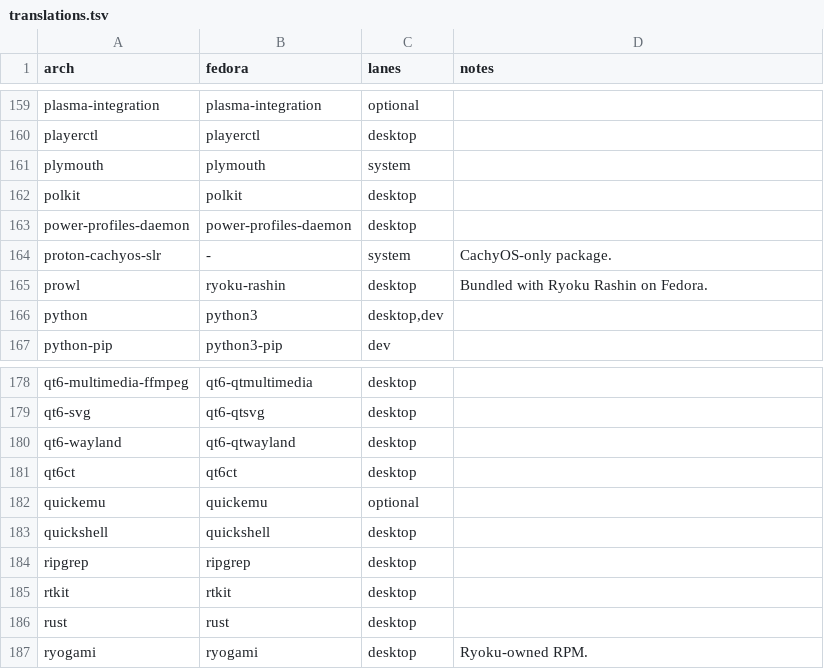
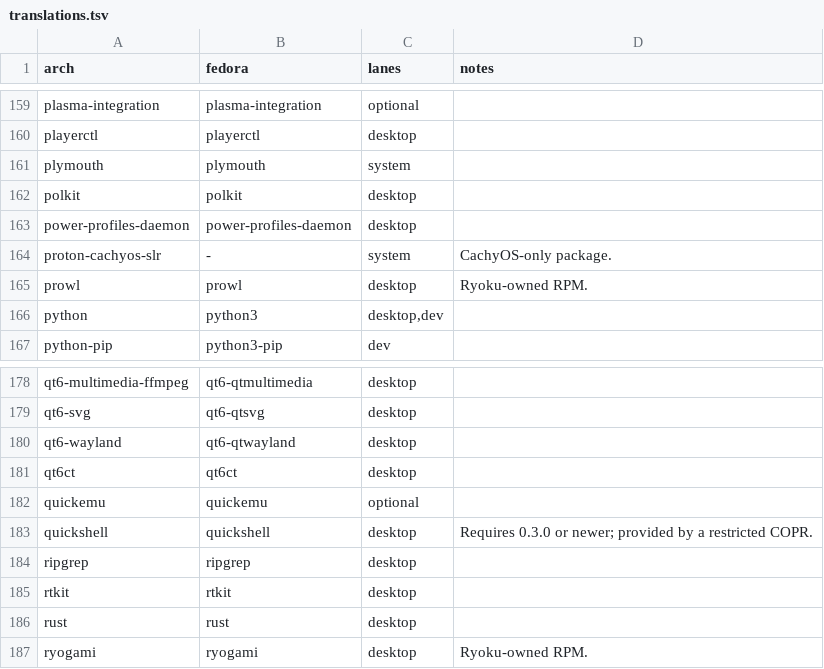
Before and after one commit to Ryoku-dev/ryoku, a TSV file: fedora/packages/translations.tsv, drawn as a sheet; only a part is shown, gaps mark what is left out.

Commit message:
[release] fedora: build RPMs from the shared payloads, drop boot menu
The recipes now call the same payload scripts as the Arch packages, so
they cannot drift. The GRUB snapshot menu called a ryoku verb that does
not exist and switched off Fedora's boot_success timer, so it is gone
until it can be proven. No more global git config writes, no dead files,
no prowl-agent, and the version comes from CI.

```diff
--- a/fedora/packages/translations.tsv
+++ b/fedora/packages/translations.tsv
@@ -164,3 +164,3 @@ power-profiles-daemon	power-profiles-daemon	desktop
 proton-cachyos-slr	-	system	CachyOS-only package.
-prowl	ryoku-rashin	desktop	Bundled with Ryoku Rashin on Fedora.
+prowl	prowl	desktop	Ryoku-owned RPM.
 python	python3	desktop,dev	
@@ -182,3 +182,3 @@ qt6ct	qt6ct	desktop
 quickemu	quickemu	optional	
-quickshell	quickshell	desktop	
+quickshell	quickshell	desktop	Requires 0.3.0 or newer; provided by a restricted COPR.
 ripgrep	ripgrep	desktop	
```
Also changed, not shown: 45 other files.
